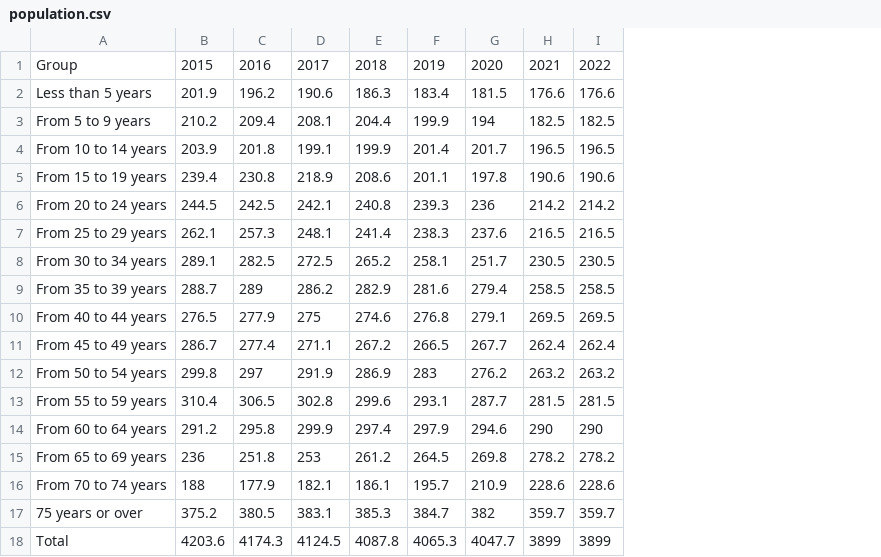
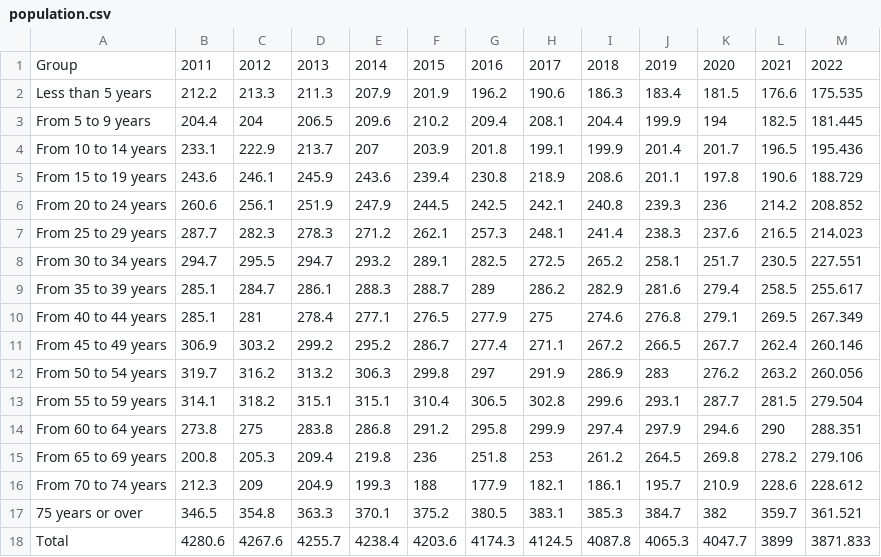
Before and after one commit to ppalasek/croatia_excess_deaths, a CSV file: data/population.csv, drawn as a sheet; removed rows and columns are numbered as before the commit, all else as after; the diff names each change by its address in the sheet, - before the commit and + after, or states it on an @@ line.

```diff
--- a/data/population.csv
+++ b/data/population.csv
+column B, rows 1-18: 2011 | 212.2 | 204.4 | 233.1 | 243.6 | 260.6 | 287.7 | 294.7 | 285.1 | 285.1 | 306.9 | 319.7 | 314.1 | 273.8 | 200.8 | 212.3 | 346.5 | 4280.6
+column C, rows 1-18: 2012 | 213.3 | 204 | 222.9 | 246.1 | 256.1 | 282.3 | 295.5 | 284.7 | 281 | 303.2 | 316.2 | 318.2 | 275 | 205.3 | 209 | 354.8 | 4267.6
+column D, rows 1-18: 2013 | 211.3 | 206.5 | 213.7 | 245.9 | 251.9 | 278.3 | 294.7 | 286.1 | 278.4 | 299.2 | 313.2 | 315.1 | 283.8 | 209.4 | 204.9 | 363.3 | 4255.7
+column E, rows 1-18: 2014 | 207.9 | 209.6 | 207 | 243.6 | 247.9 | 271.2 | 293.2 | 288.3 | 277.1 | 295.2 | 306.3 | 315.1 | 286.8 | 219.8 | 199.3 | 370.1 | 4238.4
-column I, rows 1-18: 2022 | 176.6 | 182.5 | 196.5 | 190.6 | 214.2 | 216.5 | 230.5 | 258.5 | 269.5 | 262.4 | 263.2 | 281.5 | 290 | 278.2 | 228.6 | 359.7 | 3899
+column M, rows 1-18: 2022 | 175.535 | 181.445 | 195.436 | 188.729 | 208.852 | 214.023 | 227.551 | 255.617 | 267.349 | 260.146 | 260.056 | 279.504 | 288.351 | 279.106 | 228.612 | 361.521 | 3871.833
```
Also changed, not shown: data/demo_r_mwk_05_Label.csv, 6 other files.
